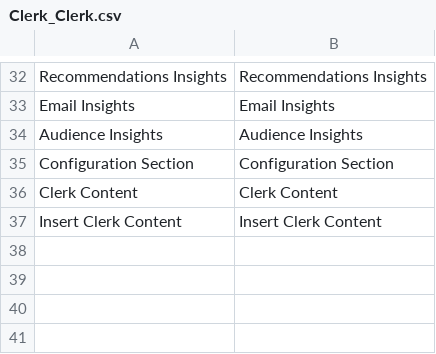
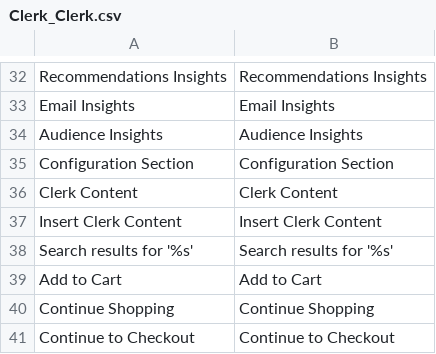
Before and after one commit to clerkio/clerk-magento, a CSV file: locale/en_US/Clerk_Clerk.csv, drawn as a sheet; only a part is shown, gaps mark what is left out; the diff names each change by its address in the sheet, - before the commit and + after, or states it on an @@ line.

```diff
--- a/locale/en_US/Clerk_Clerk.csv
+++ b/locale/en_US/Clerk_Clerk.csv
+row 38: Search results for '%s' | Search results for '%s'
+row 39: Add to Cart | Add to Cart
+row 40: Continue Shopping | Continue Shopping
+row 41: Continue to Checkout | Continue to Checkout
```
Also changed, not shown: locale/da_DK/Clerk_Clerk.csv, locale/es_ES/Clerk_Clerk.csv, 3 other files.
